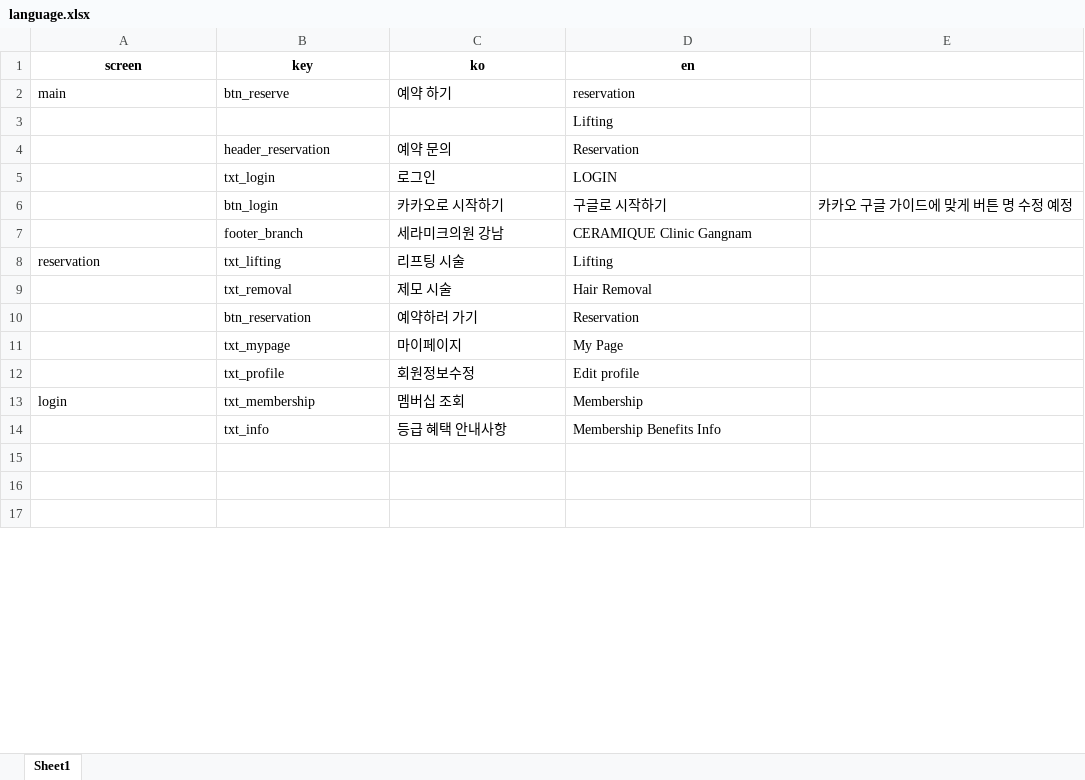
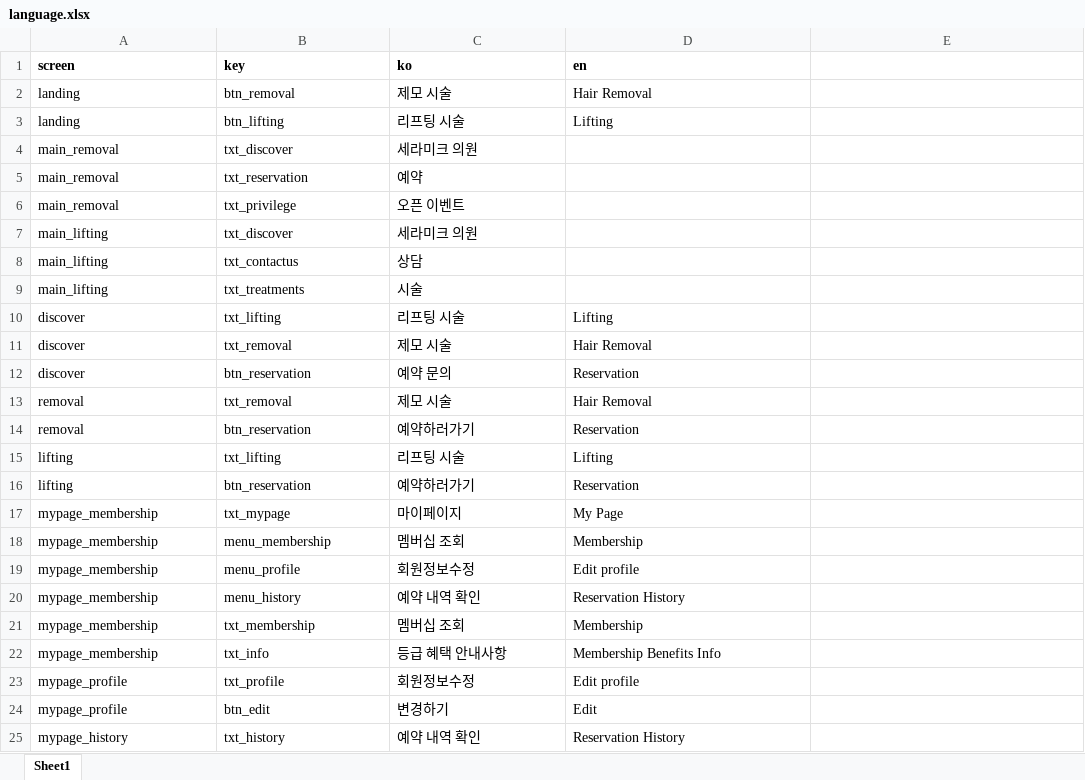
Before and after one commit to jjeong9727/Centurion_AutoTest, an Excel workbook: data/language.xlsx, sheet Sheet1, drawn as a sheet; only a part is shown; values as stored, in another font and other column widths than the file's, no borders; removed rows and columns are numbered as before the commit, all else as after; the diff covers the shown part only; the diff names each change by its address in the sheet, - before the commit and + after, or states it on an @@ line.

```diff
--- a/data/language.xlsx (sheet Sheet1)
+++ b/data/language.xlsx (sheet Sheet1)
-A1:D1 alignment: center
+A1:D1 alignment: left
-row 2: main | btn_reserve | 예약 하기 | reservation
-row 3:  |  |  | Lifting
-row 4:  | header_reservation | 예약 문의 | Reservation
-row 5:  | txt_login | 로그인 | LOGIN
-row 6:  | btn_login | 카카오로 시작하기 | 구글로 시작하기 | 카카오 구글 가이드에 맞게 버튼 명 수정 예정
-row 7:  | footer_branch | 세라미크의원 강남 | CERAMIQUE Clinic Gangnam
+row 2: landing | btn_removal | 제모 시술 | Hair Removal
+row 3: landing | btn_lifting | 리프팅 시술 | Lifting
+row 4: main_removal | txt_discover | 세라미크 의원
+row 5: main_removal | txt_reservation | 예약
+row 6: main_removal | txt_privilege | 오픈 이벤트
+row 7: main_lifting | txt_discover | 세라미크 의원
+row 8: main_lifting | txt_contactus | 상담
+row 9: main_lifting | txt_treatments | 시술
-A10 (screen): reservation
+A10 (screen): discover
-A11 (screen): (empty)
+A11 (screen): discover
+row 12: discover | btn_reservation | 예약 문의 | Reservation
+row 13: removal | txt_removal | 제모 시술 | Hair Removal
-A14 (screen): (empty)
+A14 (screen): removal
-C14 (ko): 예약하러 가기
+C14 (ko): 예약하러가기
+row 15: lifting | txt_lifting | 리프팅 시술 | Lifting
+row 16: lifting | btn_reservation | 예약하러가기 | Reservation
-A17 (screen): (empty)
+A17 (screen): mypage_membership
+row 18: mypage_membership | menu_membership | 멤버십 조회 | Membership
-A19 (screen): (empty)
+A19 (screen): mypage_membership
-B19 (key): txt_profile
+B19 (key): menu_profile
+row 20: mypage_membership | menu_history | 예약 내역 확인 | Reservation History
-A21 (screen): login
+A21 (screen): mypage_membership
-A22 (screen): (empty)
+A22 (screen): mypage_membership
-row 23: (empty)
+row 23: mypage_profile | txt_profile | 회원정보수정 | Edit profile
-row 24: (empty)
+row 24: mypage_profile | btn_edit | 변경하기 | Edit
-row 25: (empty)
+row 25: mypage_history | txt_history | 예약 내역 확인 | Reservation History
```
Also changed, not shown: 14 added rows and 1 removed row elsewhere in this sheet, 2 other files.
